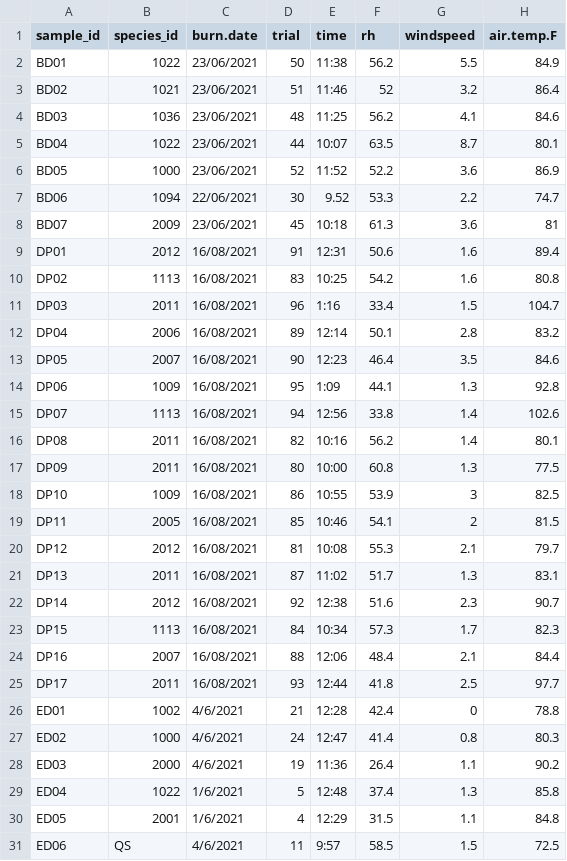
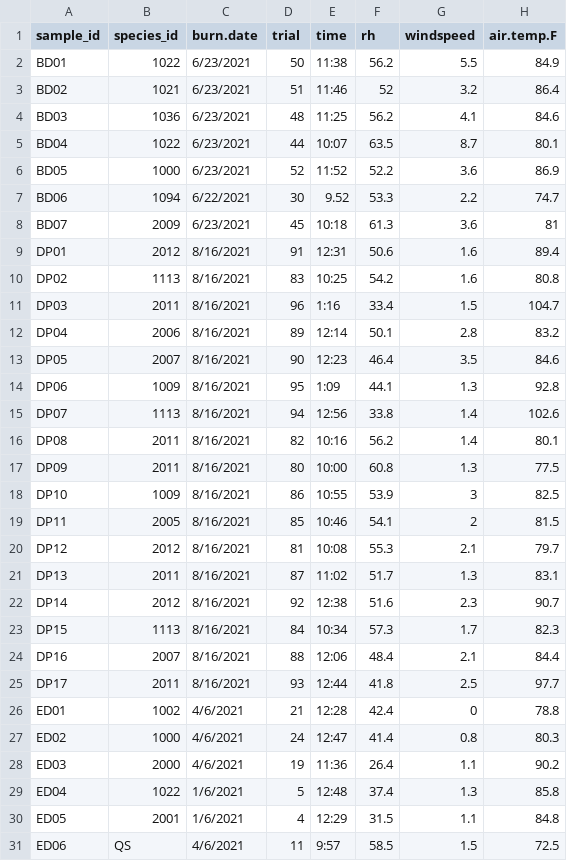
Before and after one commit to schwilklab/shrubflam, a CSV file: data/year_2021/burn_trials.csv, drawn as a sheet; only a part is shown; the diff covers the shown part only; the diff names each change by its address in the sheet, - before the commit and + after, or states it on an @@ line.

```diff
--- a/data/year_2021/burn_trials.csv
+++ b/data/year_2021/burn_trials.csv
-C2:C6 (burn.date): 23/06/2021
+C2:C6 (burn.date): 6/23/2021
-C7 (burn.date): 22/06/2021
+C7 (burn.date): 6/22/2021
-C8 (burn.date): 23/06/2021
+C8 (burn.date): 6/23/2021
-C9:C25 (burn.date): 16/08/2021
+C9:C25 (burn.date): 8/16/2021
```
Also changed, not shown: 47 edited cells elsewhere in this file, data/year_2021/sites.csv, 2 other files.
